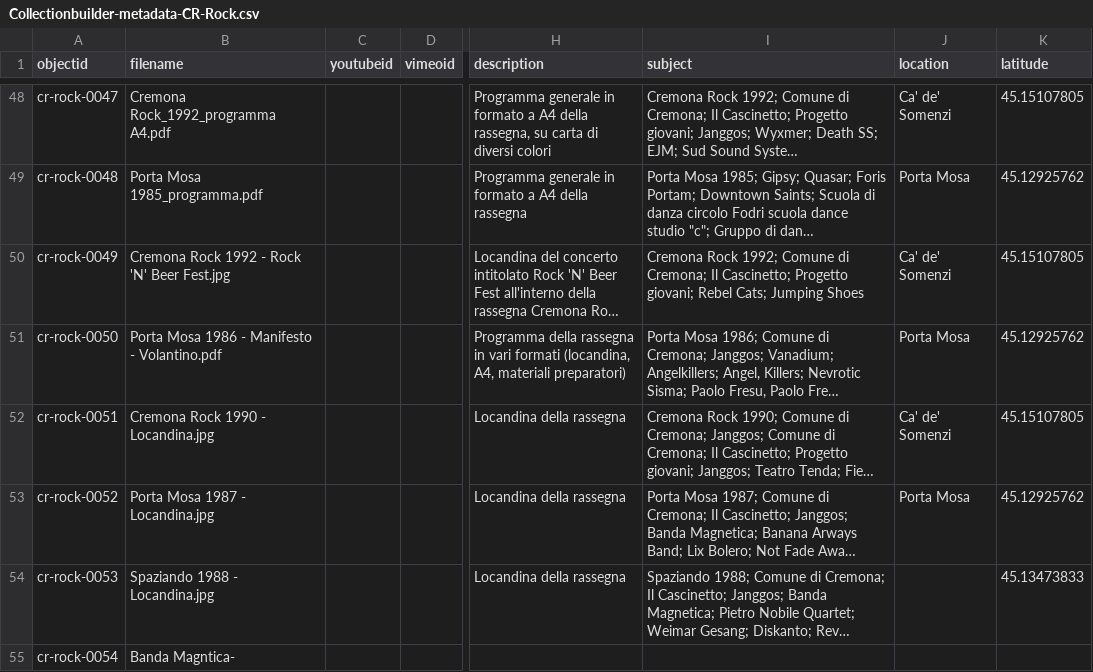
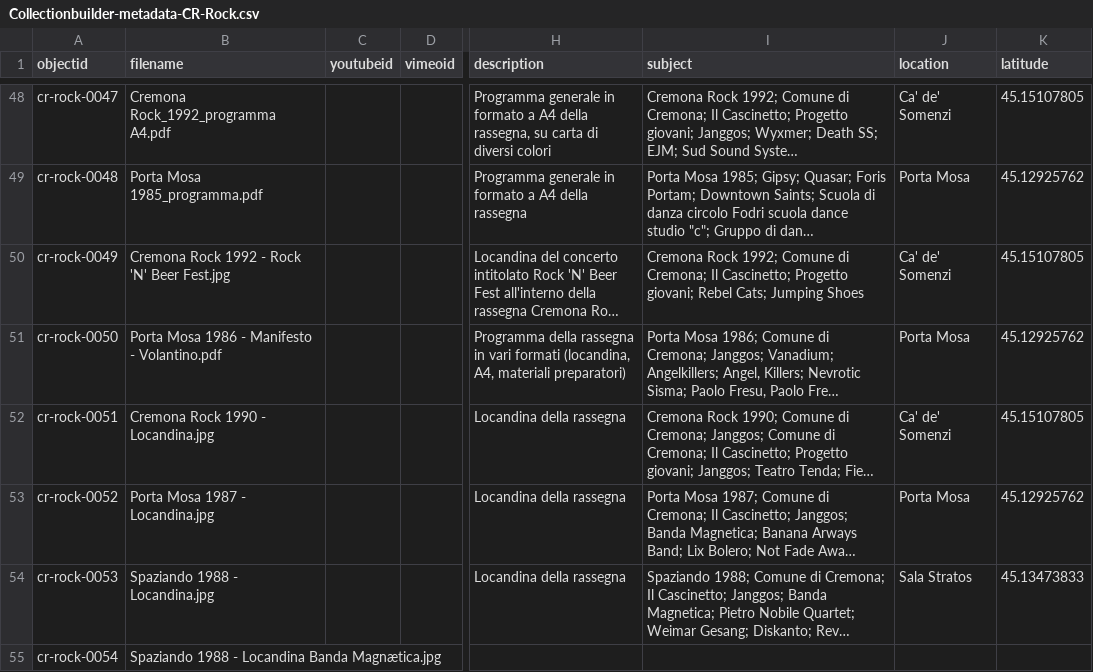
Before and after one commit to alessandro-bratus/CremonaRock, a CSV file: _data/Collectionbuilder-metadata-CR-Rock.csv, drawn as a sheet; only a part is shown, gaps mark what is left out; long unchanged cells end in …; the diff covers the shown part only; the diff names each change by its address in the sheet, - before the commit and + after, or states it on an @@ line.

Commit message:
Add files via upload

```diff
--- a/_data/Collectionbuilder-metadata-CR-Rock.csv
+++ b/_data/Collectionbuilder-metadata-CR-Rock.csv
-J54 (location): (empty)
+J54 (location): Sala Stratos
-B55 (filename): Banda Magntica-
+B55 (filename): Spaziando 1988 - Locandina Banda Magnætica.jpg
```
Also changed, not shown: 1 added row and 2 edited cells elsewhere in this file.
